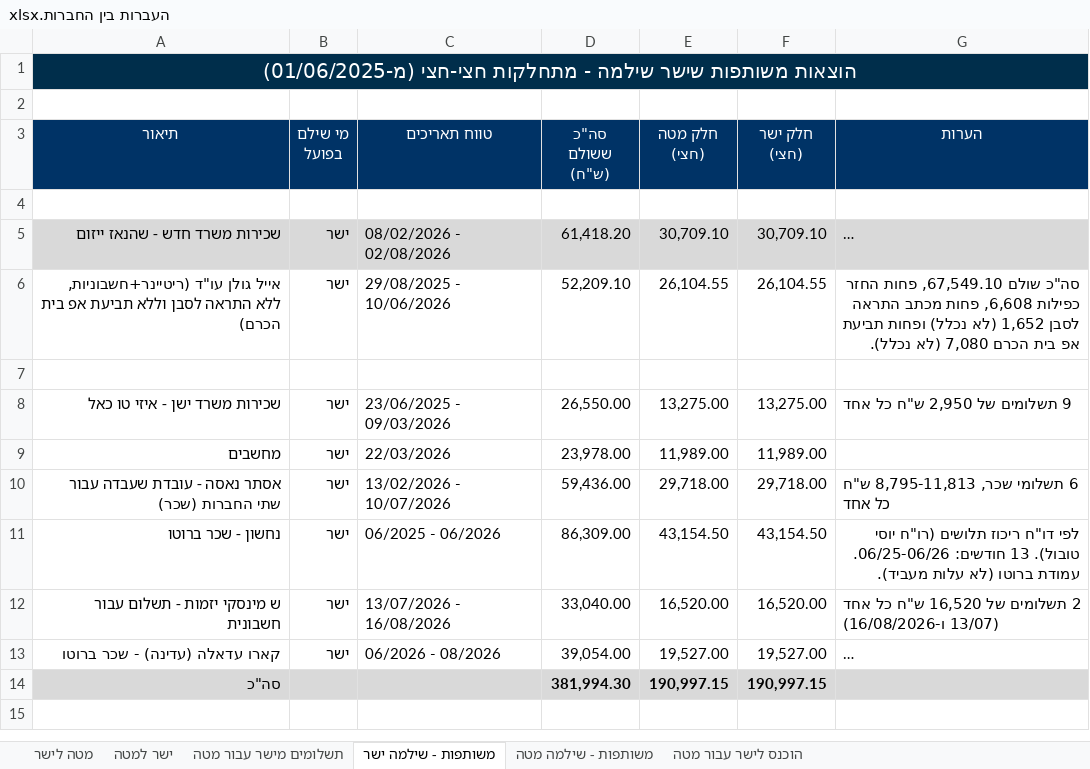
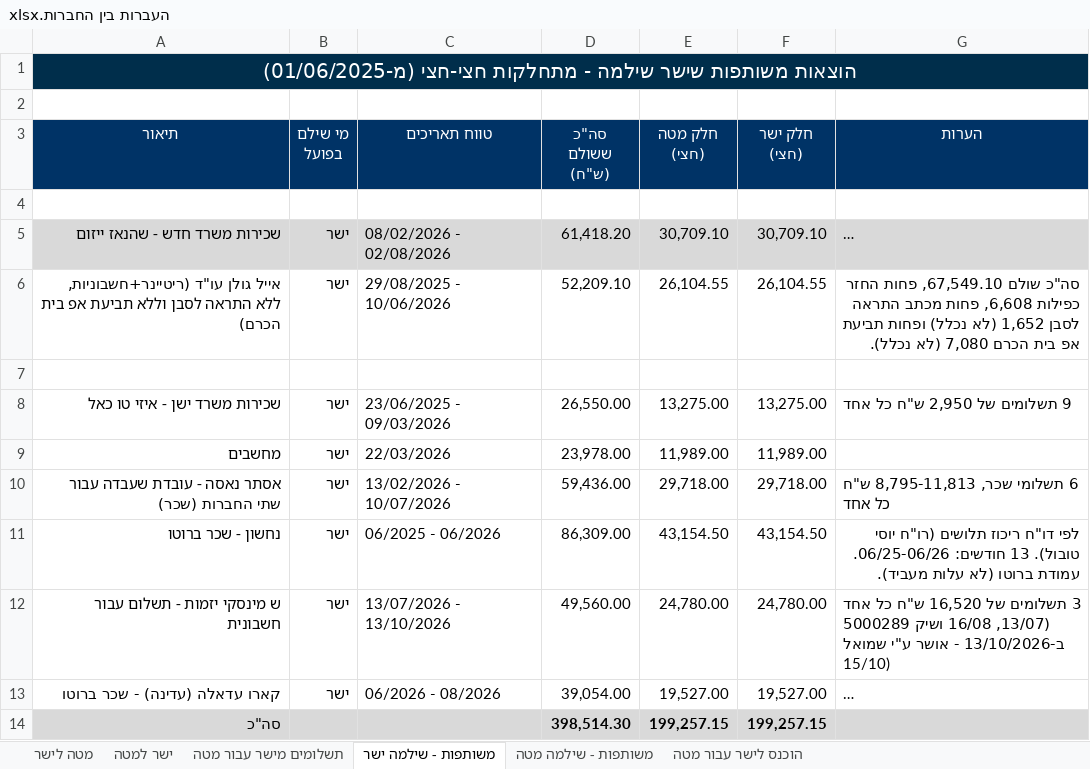
Before and after one commit to MATEUPTILIM/claude--FILES, an Excel workbook: CLUDE FILES/העברות בין החברות.xlsx, sheet משותפות - שילמה ישר, drawn as a sheet; long unchanged cells end in …; values as stored, in another font and other column widths than the file's, no borders; the diff names each change by its address in the sheet, - before the commit and + after, or states it on an @@ line.

```diff
--- a/CLUDE FILES/העברות בין החברות.xlsx (sheet משותפות - שילמה ישר)
+++ b/CLUDE FILES/העברות בין החברות.xlsx (sheet משותפות - שילמה ישר)
-B1:G1 fill: none
+B1:G1 fill: #002E4B
-C12 (טווח תאריכים): 13/07/2026 - 16/08/2026
+C12 (טווח תאריכים): 13/07/2026 - 13/10/2026
-D12 (סה"כ ששולם (ש"ח)): 33,040.00
+D12 (סה"כ ששולם (ש"ח)): 49,560.00
-E12 (חלק מטה (חצי)): 16,520.00
+E12 (חלק מטה (חצי)): 24,780.00
-F12 (חלק ישר (חצי)): 16,520.00
+F12 (חלק ישר (חצי)): 24,780.00
-G12 (הערות): 2 תשלומים של 16,520 ש"ח כל אחד (13/07 ו-16/08/2026)
+G12 (הערות): 3 תשלומים של 16,520 ש"ח כל אחד (13/07, 16/08 ושיק 5000289 ב-13/10/2026 - אושר ע"י שמואל 15/10)
-D14 (סה"כ ששולם (ש"ח)): 381,994.30
+D14 (סה"כ ששולם (ש"ח)): 398,514.30
-E14 (חלק מטה (חצי)): 190,997.15
+E14 (חלק מטה (חצי)): 199,257.15
-F14 (חלק ישר (חצי)): 190,997.15
+F14 (חלק ישר (חצי)): 199,257.15
```
Also changed, not shown: sheet משותפות - שילמה מטה, sheet הוכנס לישר עבור מטה, sheet ישר למטה, sheet תשלומים מישר עבור מטה, sheet מטה לישר.
